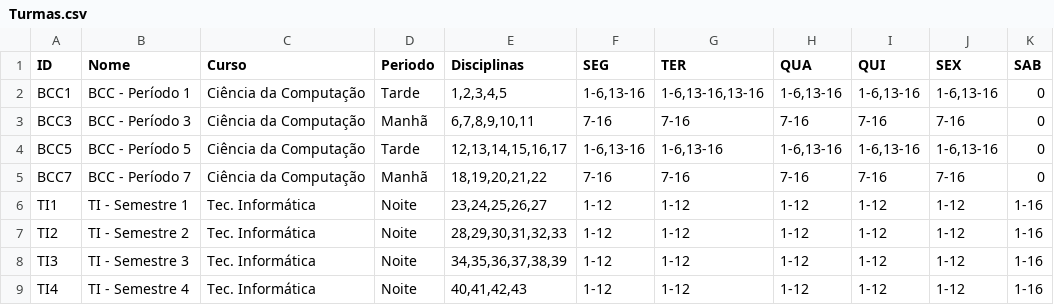
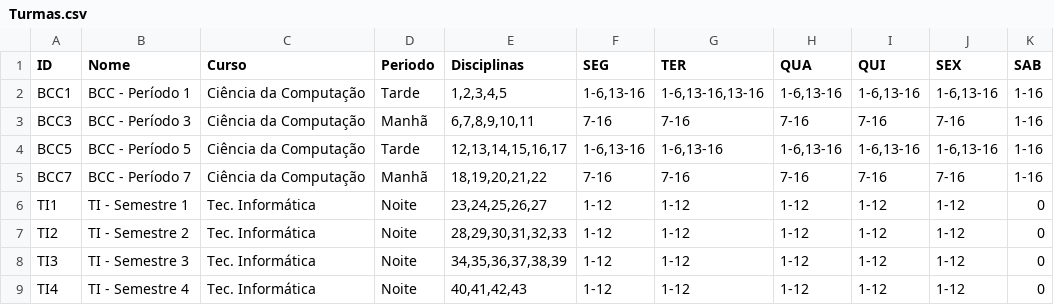
Before and after one commit to rafflezs/IC-Timetable, a CSV file: csv/Turmas.csv, drawn as a sheet.

```diff
--- a/csv/Turmas.csv
+++ b/csv/Turmas.csv
@@ -1,9 +1,9 @@
 ID;Nome;Curso;Periodo ;Disciplinas;SEG;TER;QUA;QUI;SEX;SAB
-BCC1;BCC - Período 1;Ciência da Computação;Tarde;1,2,3,4,5;1-6,13-16;1-6,13-16,13-16;1-6,13-16;1-6,13-16;1-6,13-16;0
-BCC3;BCC - Período 3;Ciência da Computação;Manhã;6,7,8,9,10,11;7-16;7-16;7-16;7-16;7-16;0
-BCC5;BCC - Período 5;Ciência da Computação;Tarde;12,13,14,15,16,17;1-6,13-16;1-6,13-16;1-6,13-16;1-6,13-16;1-6,13-16;0
-BCC7;BCC - Período 7;Ciência da Computação;Manhã;18,19,20,21,22;7-16;7-16;7-16;7-16;7-16;0
-TI1;TI - Semestre 1;Tec. Informática;Noite;23,24,25,26,27;1-12;1-12;1-12;1-12;1-12;1-16
-TI2;TI - Semestre 2;Tec. Informática;Noite;28,29,30,31,32,33;1-12;1-12;1-12;1-12;1-12;1-16
-TI3;TI - Semestre 3;Tec. Informática;Noite;34,35,36,37,38,39;1-12;1-12;1-12;1-12;1-12;1-16
-TI4;TI - Semestre 4;Tec. Informática;Noite;40,41,42,43;1-12;1-12;1-12;1-12;1-12;1-16
+BCC1;BCC - Período 1;Ciência da Computação;Tarde;1,2,3,4,5;1-6,13-16;1-6,13-16,13-16;1-6,13-16;1-6,13-16;1-6,13-16;1-16
+BCC3;BCC - Período 3;Ciência da Computação;Manhã;6,7,8,9,10,11;7-16;7-16;7-16;7-16;7-16;1-16
+BCC5;BCC - Período 5;Ciência da Computação;Tarde;12,13,14,15,16,17;1-6,13-16;1-6,13-16;1-6,13-16;1-6,13-16;1-6,13-16;1-16
+BCC7;BCC - Período 7;Ciência da Computação;Manhã;18,19,20,21,22;7-16;7-16;7-16;7-16;7-16;1-16
+TI1;TI - Semestre 1;Tec. Informática;Noite;23,24,25,26,27;1-12;1-12;1-12;1-12;1-12;0
+TI2;TI - Semestre 2;Tec. Informática;Noite;28,29,30,31,32,33;1-12;1-12;1-12;1-12;1-12;0
+TI3;TI - Semestre 3;Tec. Informática;Noite;34,35,36,37,38,39;1-12;1-12;1-12;1-12;1-12;0
+TI4;TI - Semestre 4;Tec. Informática;Noite;40,41,42,43;1-12;1-12;1-12;1-12;1-12;0
```
Also changed, not shown: 13 other files.
